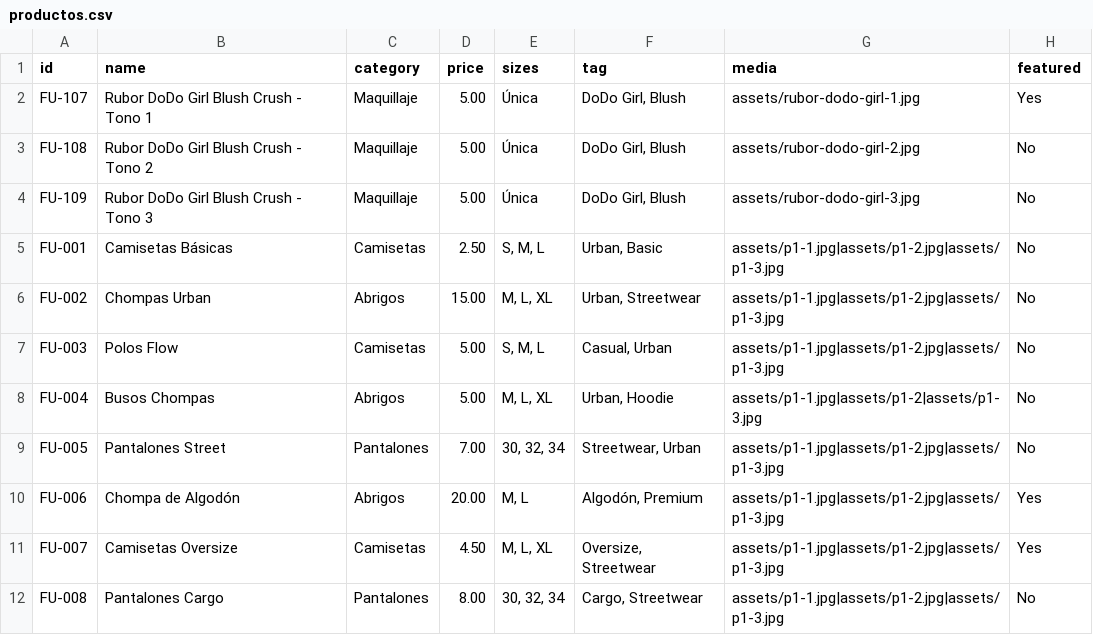
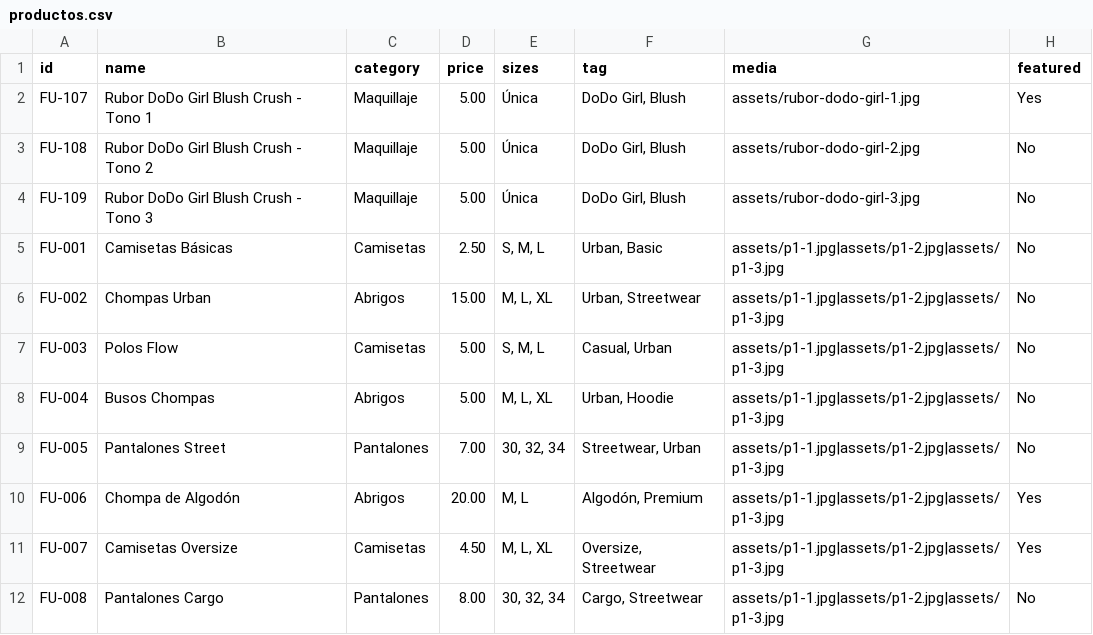
Before and after one commit to flowurbann9-tech/Flow-Urban, a CSV file: data/productos.csv, drawn as a sheet.

Commit message:
Corregir ruta de imagen del catálogo

```diff
--- a/data/productos.csv
+++ b/data/productos.csv
@@ -7,3 +7,3 @@ FU-002,Chompas Urban,Abrigos,15.00,"M, L, XL","Urban, Streetwear","assets/p1-1.j
 FU-003,Polos Flow,Camisetas,5.00,"S, M, L","Casual, Urban","assets/p1-1.jpg|assets/p1-2.jpg|assets/p1-3.jpg",No
-FU-004,Busos Chompas,Abrigos,5.00,"M, L, XL","Urban, Hoodie","assets/p1-1.jpg|assets/p1-2|assets/p1-3.jpg",No
+FU-004,Busos Chompas,Abrigos,5.00,"M, L, XL","Urban, Hoodie","assets/p1-1.jpg|assets/p1-2.jpg|assets/p1-3.jpg",No
 FU-005,Pantalones Street,Pantalones,7.00,"30, 32, 34","Streetwear, Urban","assets/p1-1.jpg|assets/p1-2.jpg|assets/p1-3.jpg",No
```
